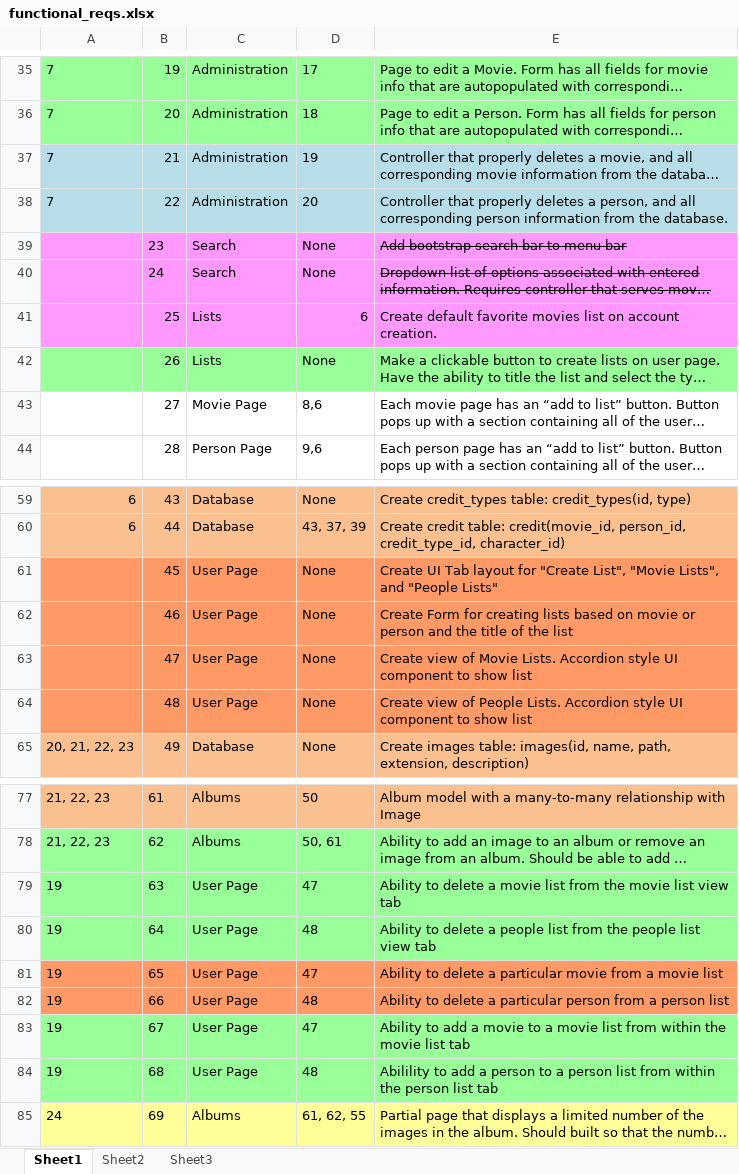
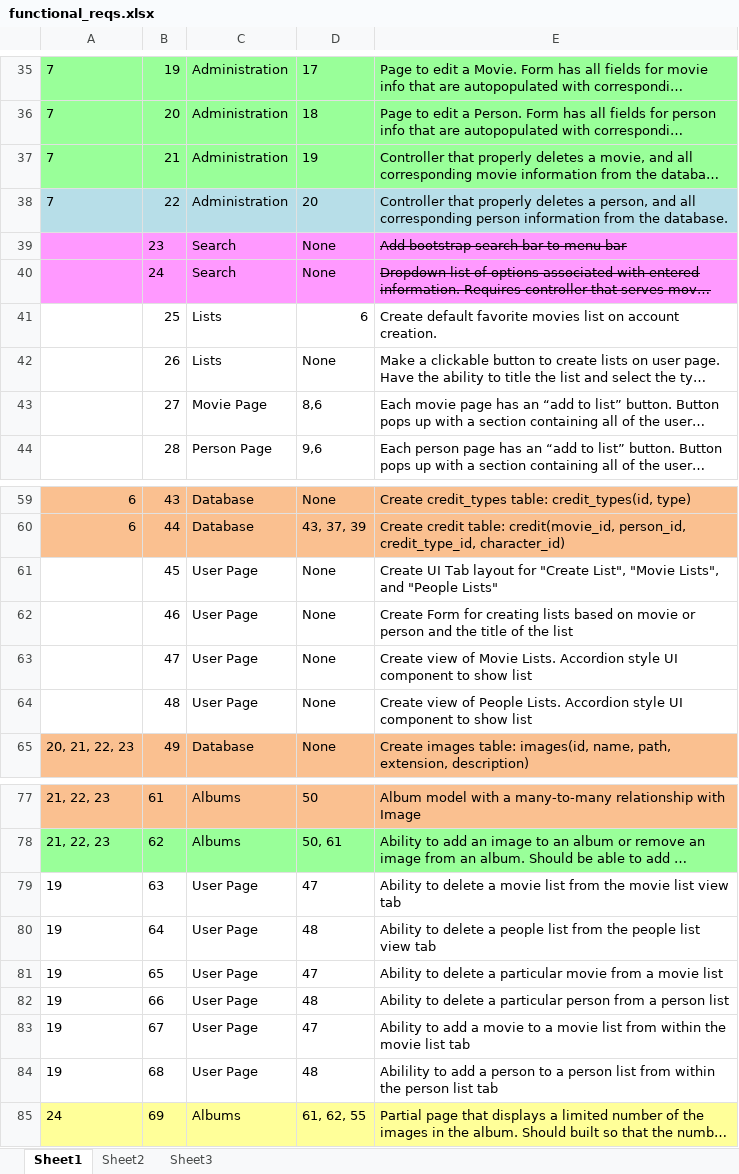
Before and after one commit to jlug331221/MovieDbPublic, an Excel workbook: functional_reqs.xlsx, sheet Sheet1, drawn as a sheet; only a part is shown, gaps mark what is left out; long unchanged cells end in …; values as stored, in another font and other column widths than the file's, no borders; the diff names each change by its address in the sheet, - before the commit and + after, or states it on an @@ line.

```diff
--- a/functional_reqs.xlsx (sheet Sheet1)
+++ b/functional_reqs.xlsx (sheet Sheet1)
-A37:E37 fill: #B7DEE8
+A37:E37 fill: #99FF99
-A41:E41 fill: #FF99FF
+A41:E41 fill: none
-A42:E42 fill: #99FF99
+A42:E42 fill: none
-A61:E64 fill: #FF9966
+A61:E64 fill: none
-A79:E80 fill: #99FF99
+A79:E80 fill: none
-A81:E82 fill: #FF9966
+A81:E82 fill: none
-A83:E84 fill: #99FF99
+A83:E84 fill: none
```
Also changed, not shown: 4 other files.
